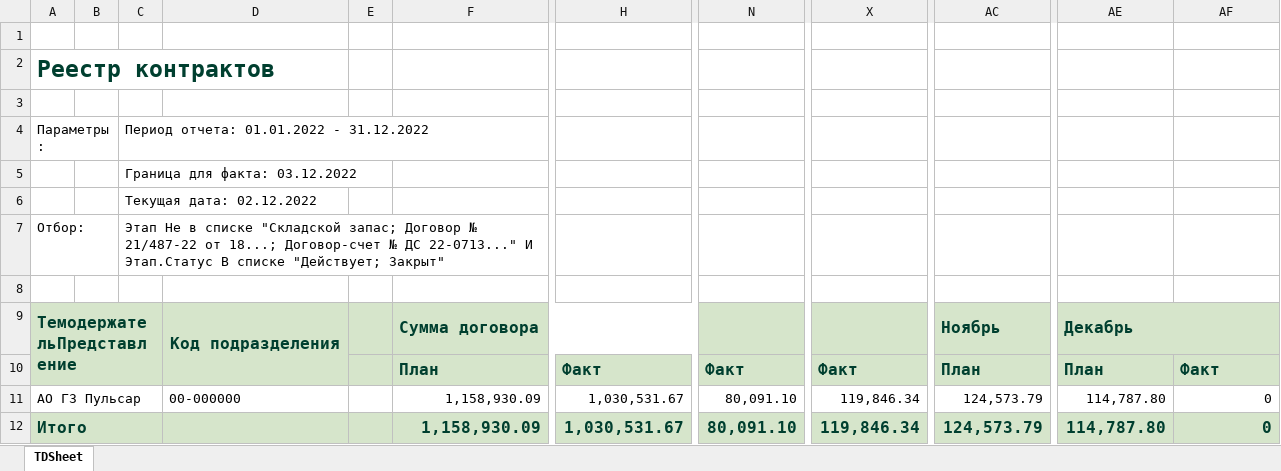
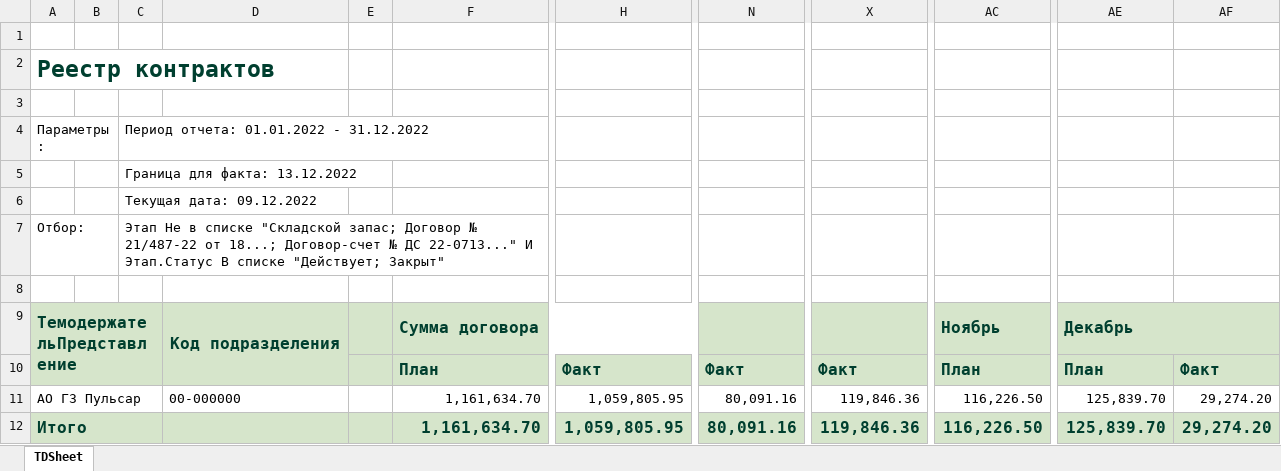
Before and after one commit to asrahmanov/PulsarDataAggregation, an Excel workbook: storage/app/contractAndFact/17/2022/Контрактация и факт.xlsx, sheet TDSheet, drawn as a sheet; only a part is shown, gaps mark what is left out; values as stored, in another font and other column widths than the file's, no borders; the diff names each change by its address in the sheet, - before the commit and + after, or states it on an @@ line.

```diff
--- a/storage/app/contractAndFact/17/2022/Контрактация и факт.xlsx (sheet TDSheet)
+++ b/storage/app/contractAndFact/17/2022/Контрактация и факт.xlsx (sheet TDSheet)
-C5: Граница для факта: 03.12.2022
+C5: Граница для факта: 13.12.2022
-C6: Текущая дата: 02.12.2022
+C6: Текущая дата: 09.12.2022
-F11:F12: 1,158,930.09
+F11:F12: 1,161,634.70
-H11:H12: 1,030,531.67
+H11:H12: 1,059,805.95
-N11:N12: 80,091.10
+N11:N12: 80,091.16
-X11:X12: 119,846.34
+X11:X12: 119,846.36
-AC11:AC12: 124,573.79
+AC11:AC12: 116,226.50
-AE11:AE12: 114,787.80
+AE11:AE12: 125,839.70
-AF11:AF12: 0
+AF11:AF12: 29,274.20
```
Also changed, not shown: storage/app/contractAndFact/36/2022/Контрактация и факт.xlsx, storage/app/exp/17/2022/Форма по ожидаемой выручке.xlsx, 8 other files.
